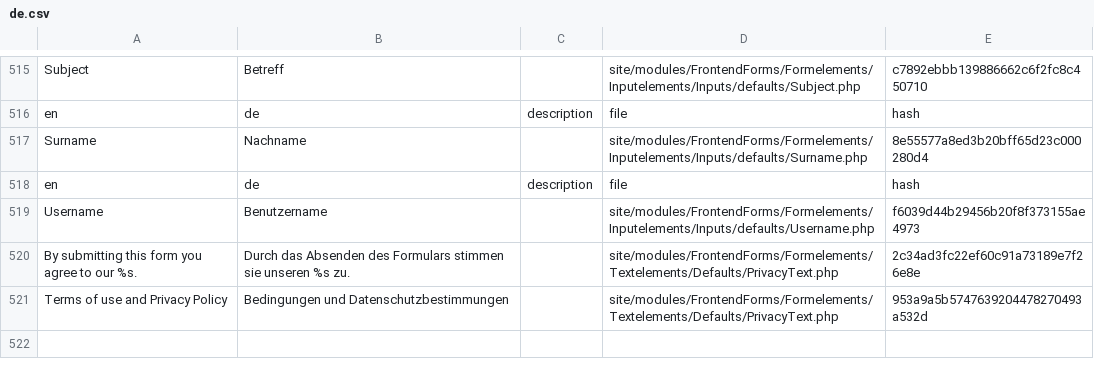
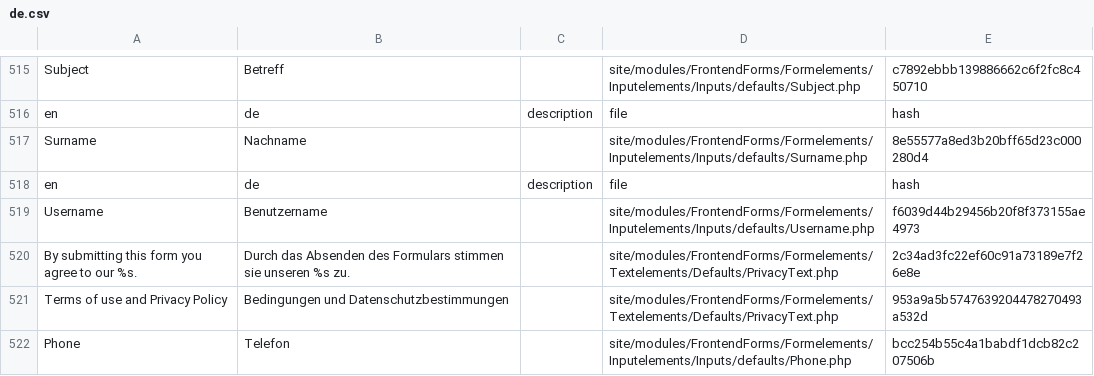
Before and after one commit to juergenweb/FrontendForms, a CSV file: languages/de.csv, drawn as a sheet; only a part is shown, gaps mark what is left out; the diff names each change by its address in the sheet, - before the commit and + after, or states it on an @@ line.

Commit message:
Update de.csv

```diff
--- a/languages/de.csv
+++ b/languages/de.csv
+row 522: Phone | Telefon |  | site/modules/FrontendForms/Formelements/Inputelements/Inputs/defaults/Phone.php | bcc254b55c4a1babdf1dcb82c207506b
```
